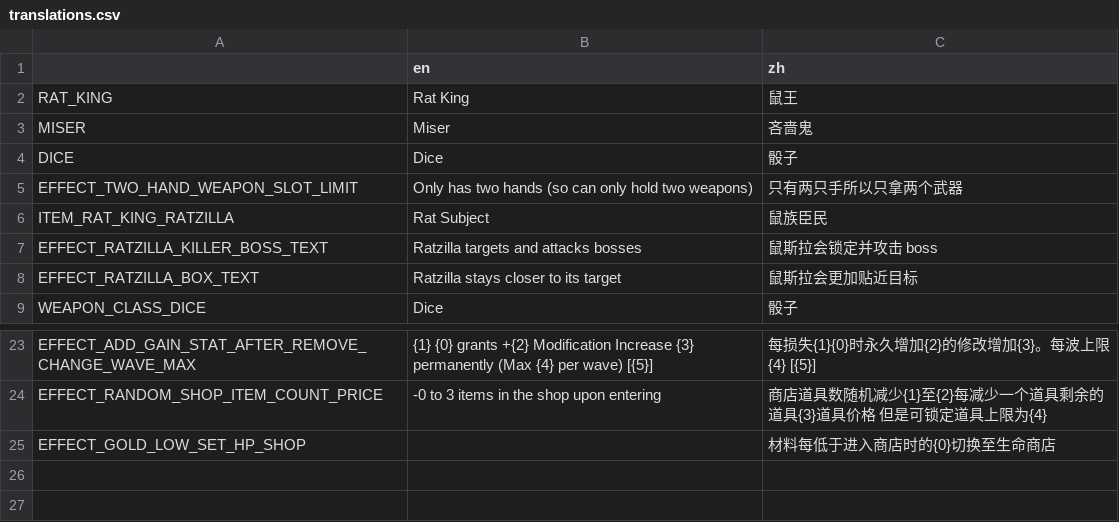
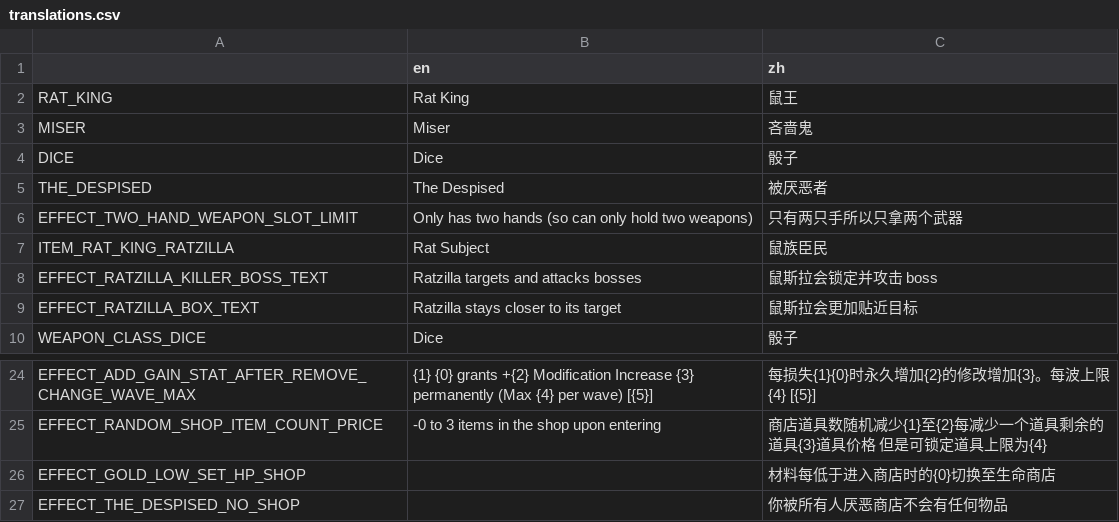
Before and after one commit to FengLiuFeseliud/Brotato-FengAddMods, a CSV file: translations/translations.csv, drawn as a sheet; only a part is shown, gaps mark what is left out; the diff names each change by its address in the sheet, - before the commit and + after, or states it on an @@ line.

Commit message:
mv effect dir and add the_despised

```diff
--- a/translations/translations.csv
+++ b/translations/translations.csv
+row 5: THE_DESPISED | The Despised | 被厌恶者
+row 27: EFFECT_THE_DESPISED_NO_SHOP |  | 你被所有人厌恶商店不会有任何物品
```
Also changed, not shown: 41 other files.
